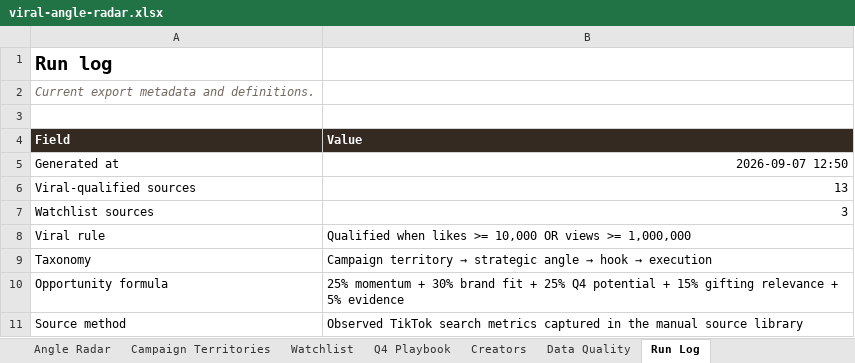
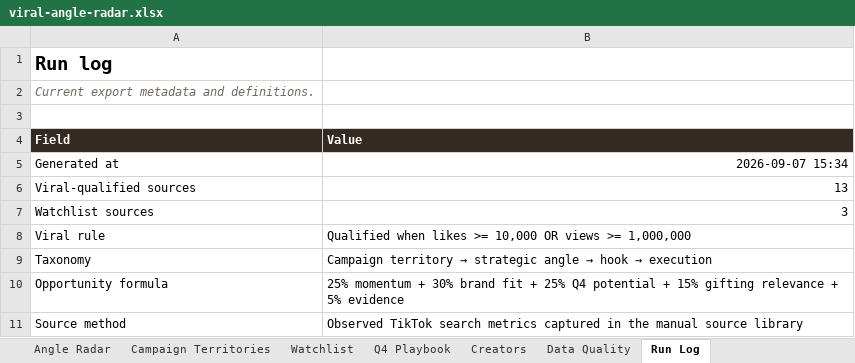
Before and after one commit to taogiangmyvn-ux/viral-angle-radar, an Excel workbook: outputs/viral-angle-radar.xlsx, sheet Run Log, drawn as a sheet; values as stored, in another font and other column widths than the file's, no borders; the diff names each change by its address in the sheet, - before the commit and + after, or states it on an @@ line.

```diff
--- a/outputs/viral-angle-radar.xlsx (sheet Run Log)
+++ b/outputs/viral-angle-radar.xlsx (sheet Run Log)
-B5 (Value): 2026-09-07 12:50
+B5 (Value): 2026-09-07 15:34
```
Also changed, not shown: sheet Viral Benchmarks, 11 other files.
